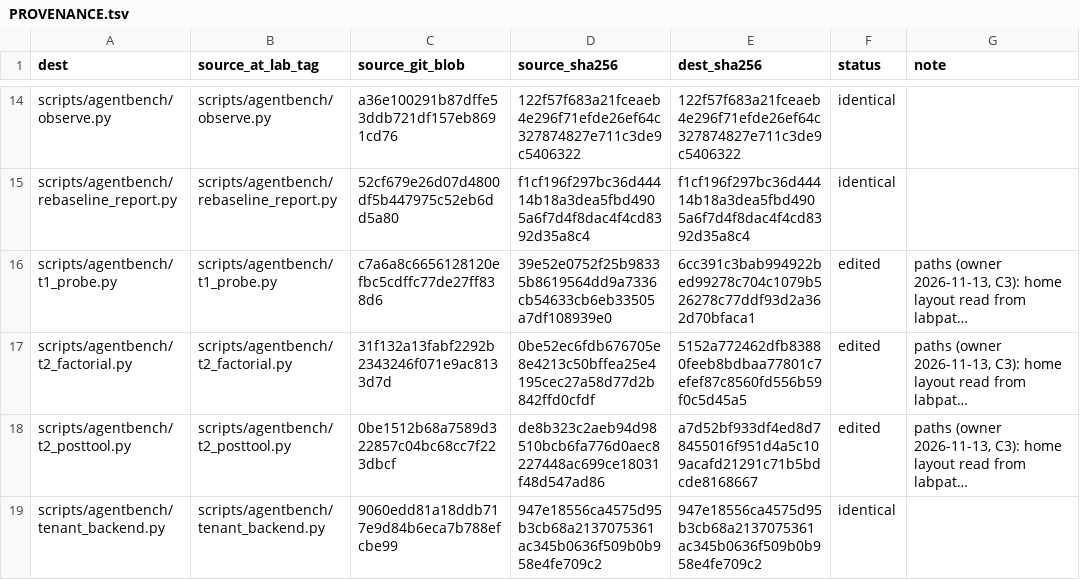
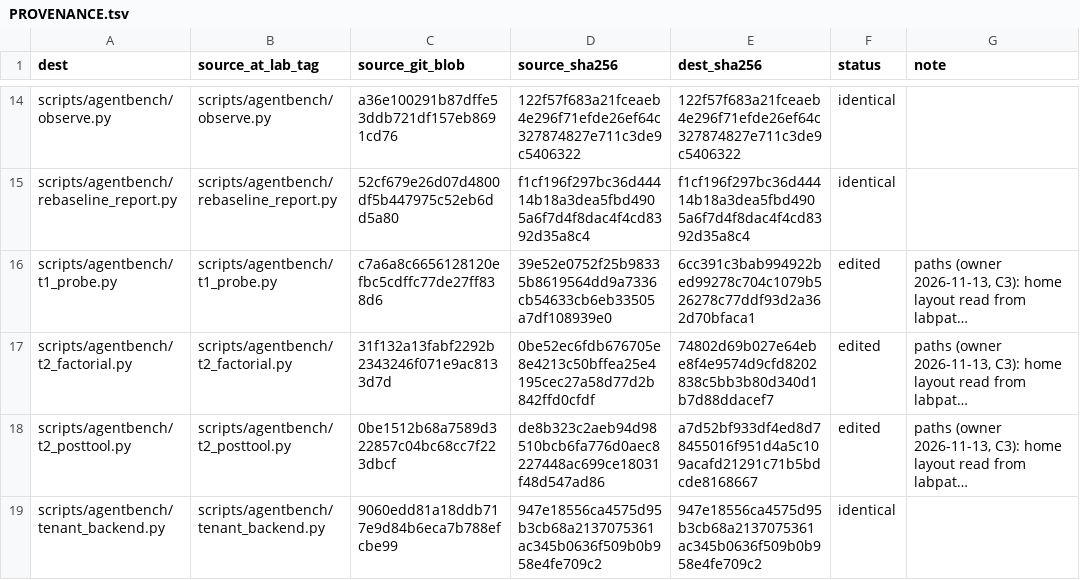
Before and after one commit to mynah-org/mynah-s2s, a TSV file: labs/multilingual/PROVENANCE.tsv, drawn as a sheet; only a part is shown, gaps mark what is left out; long unchanged cells end in …; the diff names each change by its address in the sheet, - before the commit and + after, or states it on an @@ line.

Commit message:
labs/multilingual: decode the call text with any Thinker in t2_factorial
A plan with only variant prompts for a family built no original-prompt
Thinker for it, and the call-text decode looked that one up (KeyError at
the start of a GPU job). Decoding only needs the tokenizer, shared by all.

```diff
--- a/labs/multilingual/PROVENANCE.tsv
+++ b/labs/multilingual/PROVENANCE.tsv
-E17 (dest_sha256): 5152a772462dfb83880feeb8bdbaa77801c7efef87c8560fd556b59f0c5d45a5
+E17 (dest_sha256): 74802d69b027e64ebe8f4e9574d9cfd8202838c5bb3b80d340d1b7d88ddacef7
```
Also changed, not shown: 1 other file.
